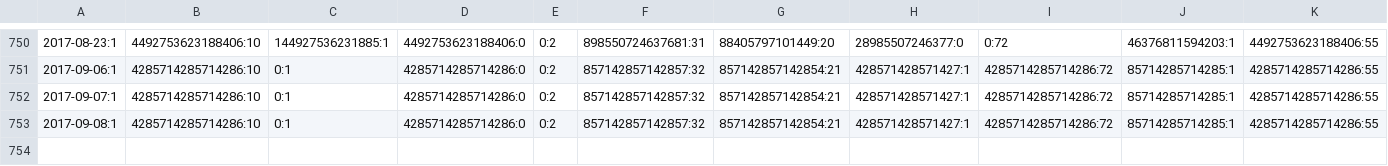
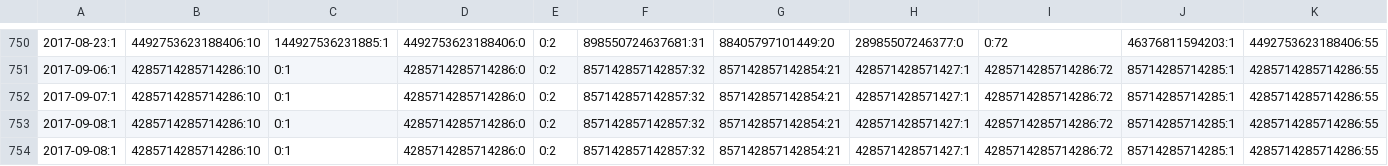
Before and after one commit to stefan-kolb/PaaSalyser, a CSV file: Reports/Runtimes Share.csv, drawn as a sheet; only a part is shown, gaps mark what is left out; rows hold the shown columns only; the diff names each change by its address in the sheet, - before the commit and + after, or states it on an @@ line.

```diff
--- a/Reports/Runtimes Share.csv
+++ b/Reports/Runtimes Share.csv
+row 754: 2017-09-08:1 | 4285714285714286:10 | 0:1 | 4285714285714286:0 | 0:2 | 857142857142857:32 | 857142857142854:21 | 428571428571427:1 | 4285714285714286:72 | 85714285714285:1 | 4285714285714286:55
```
Also changed, not shown: Reports/Hosting.csv, Reports/Platform.csv, 11 other files.
